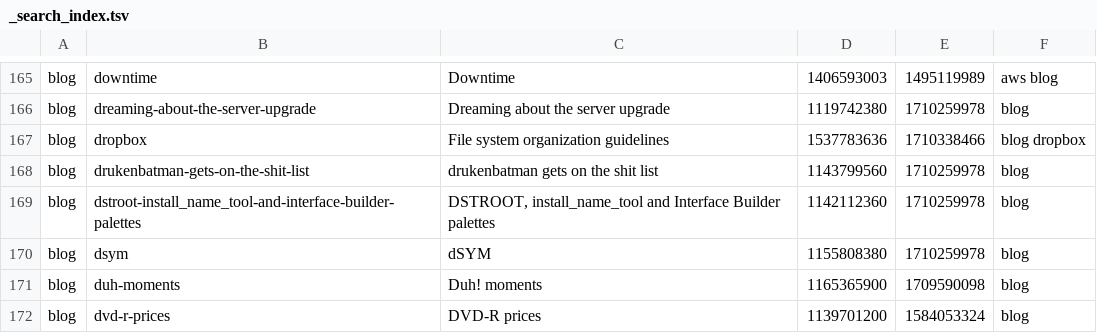
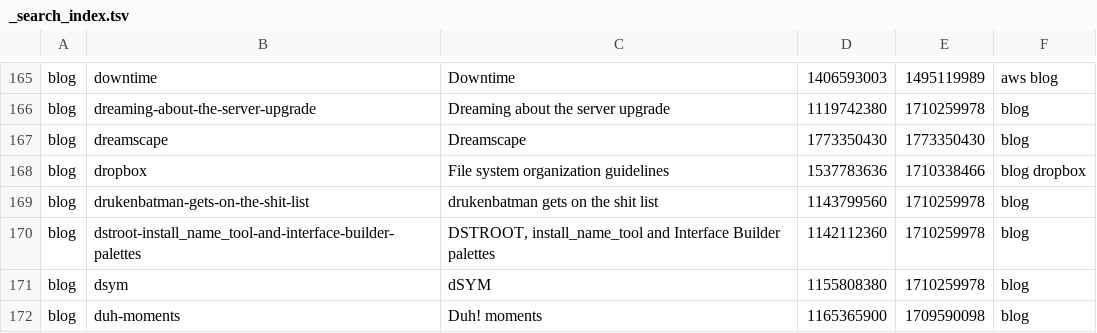
Before and after one commit to wincent/masochist, a TSV file: _search_index.tsv, drawn as a sheet; only a part is shown, gaps mark what is left out; the shorter side is filled out with more unchanged rows; the diff names each change by its address in the sheet, - before the commit and + after, or states it on an @@ line.

```diff
--- a/_search_index.tsv
+++ b/_search_index.tsv
+row 167: blog | dreamscape | Dreamscape | 1773350430 | 1773350430 | blog
```
Also changed, not shown: 7 other files.
